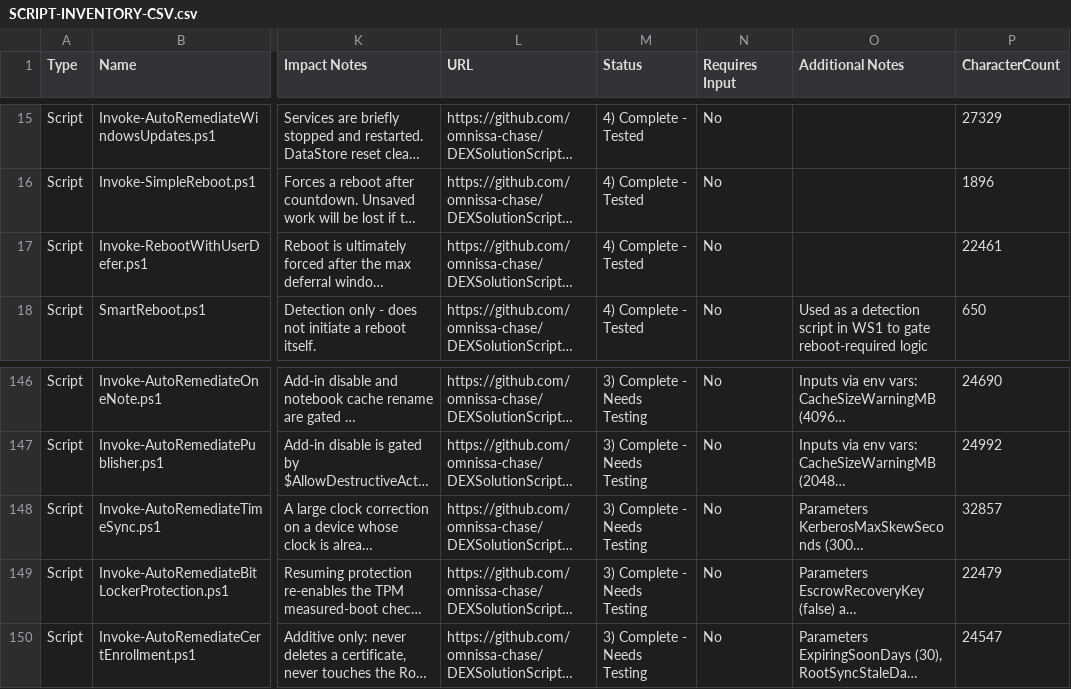
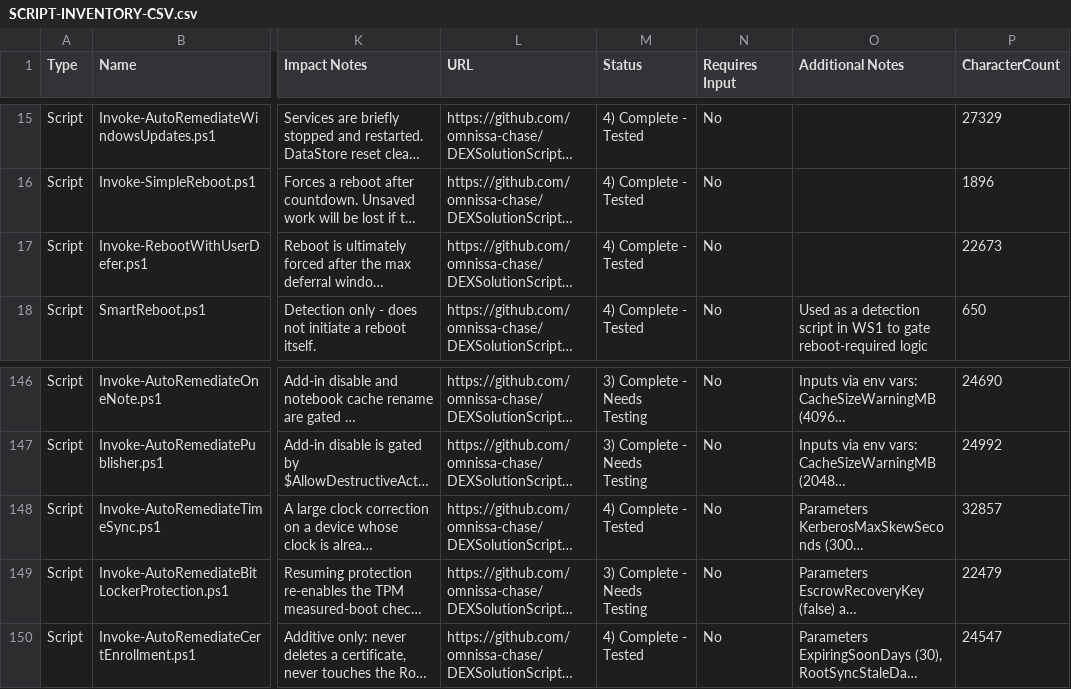
Before and after one commit to omnissa-chase/DEXSolutionScripts, a CSV file: SCRIPT-INVENTORY-CSV.csv, drawn as a sheet; only a part is shown, gaps mark what is left out; long unchanged cells end in …; the diff names each change by its address in the sheet, - before the commit and + after, or states it on an @@ line.

```diff
--- a/SCRIPT-INVENTORY-CSV.csv
+++ b/SCRIPT-INVENTORY-CSV.csv
-P17 (CharacterCount): 22461
+P17 (CharacterCount): 22673
-M148 (Status): 3) Complete - Needs Testing
+M148 (Status): 4) Complete - Tested
-M150 (Status): 3) Complete - Needs Testing
+M150 (Status): 4) Complete - Tested
```
